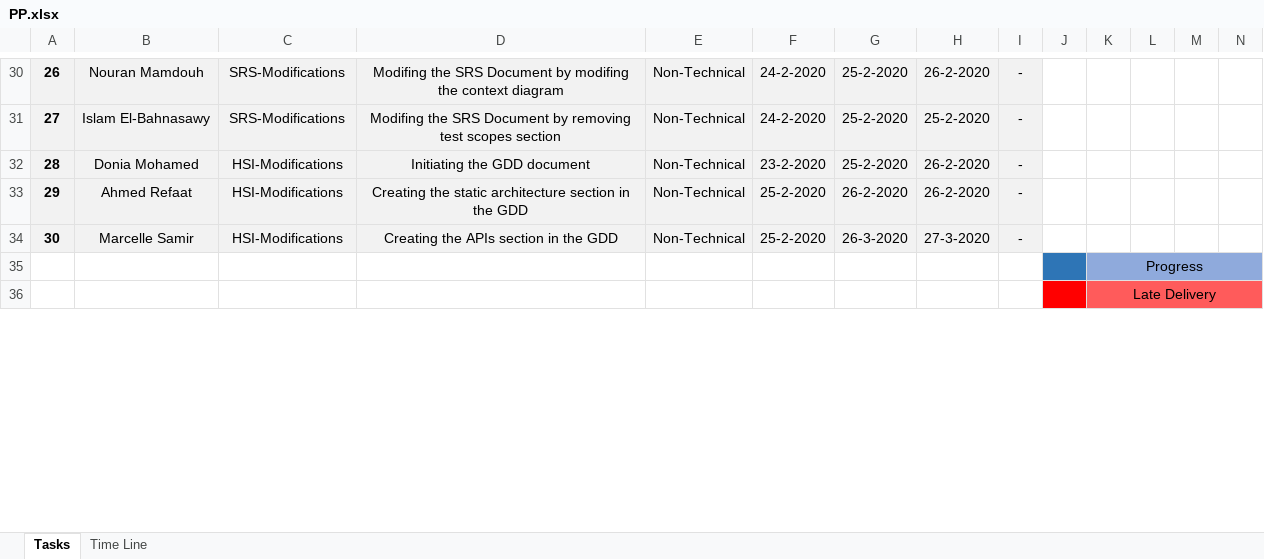
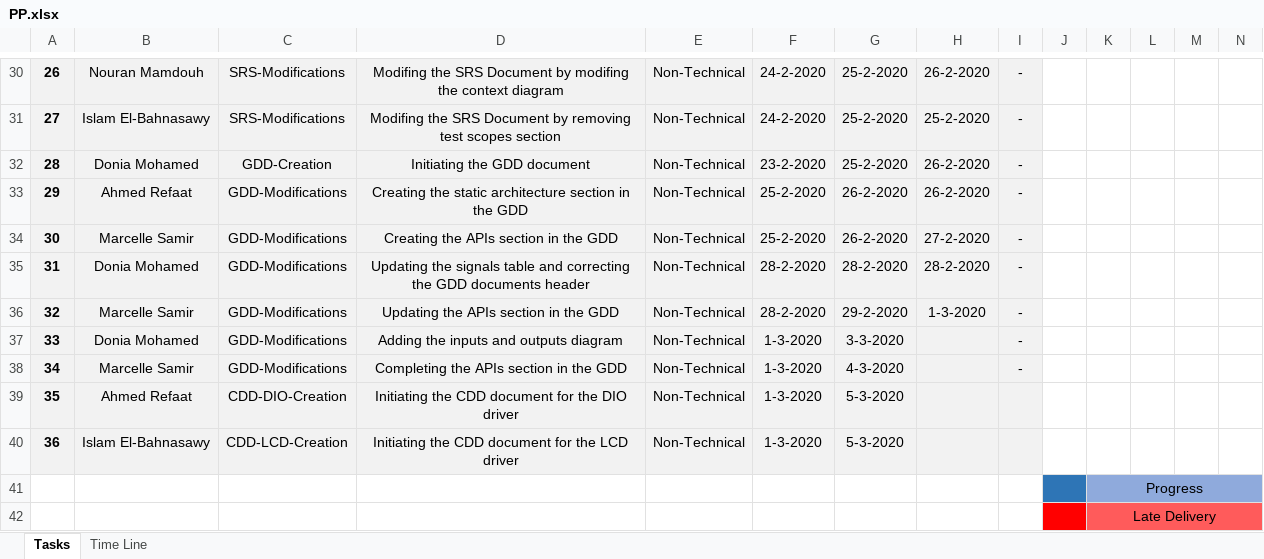
Before and after one commit to TheChosenStranger/Digital_Elevator, an Excel workbook: Software Deliveries Log/PP/PP.xlsx, sheet Tasks, drawn as a sheet; only a part is shown, gaps mark what is left out; values as stored, in another font and other column widths than the file's, no borders; charts and pictures and conditional formats not drawn; rows hold the shown columns only; the diff covers the shown part only; the diff names each change by its address in the sheet, - before the commit and + after, or states it on an @@ line.

Commit message:
Updating the PP by assigning the tasks of creating LCD_CDD and DIO_SDD Signed-off-by: Moustafa Ghareeb <moustafa.ghareeb.hpg@gmail.com>

```diff
--- a/Software Deliveries Log/PP/PP.xlsx (sheet Tasks)
+++ b/Software Deliveries Log/PP/PP.xlsx (sheet Tasks)
-C32: HSI-Modifications
+C32: GDD-Creation
-C33:C34: HSI-Modifications
+C33:C34: GDD-Modifications
-G34: 26-3-2020
+G34: 26-2-2020
-H34: 27-3-2020
+H34: 27-2-2020
+row 35: 31 | Donia Mohamed | GDD-Modifications | Updating the signals table and correcting the GDD documents header | Non-Technical | 28-2-2020 | 28-2-2020 | 28-2-2020 | -
+row 36: 32 | Marcelle Samir | GDD-Modifications | Updating the APIs section in the GDD | Non-Technical | 28-2-2020 | 29-2-2020 | 1-3-2020 | -
+row 37: 33 | Donia Mohamed | GDD-Modifications | Adding the inputs and outputs diagram | Non-Technical | 1-3-2020 | 3-3-2020 |  | -
+row 38: 34 | Marcelle Samir | GDD-Modifications | Completing the APIs section in the GDD | Non-Technical | 1-3-2020 | 4-3-2020 |  | -
+row 39: 35 | Ahmed Refaat | CDD-DIO-Creation | Initiating the CDD document for the DIO driver | Non-Technical | 1-3-2020 | 5-3-2020
+row 40: 36 | Islam El-Bahnasawy | CDD-LCD-Creation | Initiating the CDD document for the LCD driver | Non-Technical | 1-3-2020 | 5-3-2020
```
Also changed, not shown: 30 edited cells, cell formats and merged cells elsewhere in this sheet.
